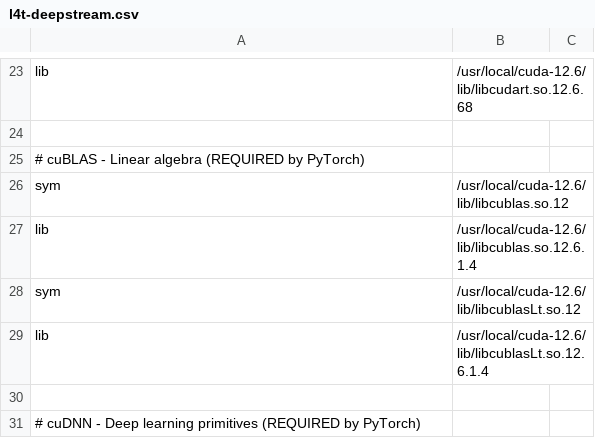
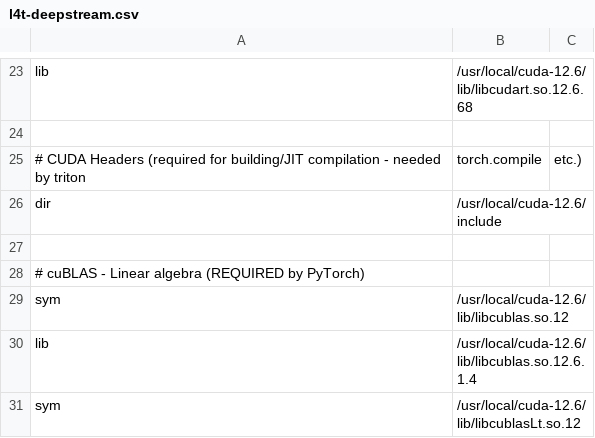
Before and after one commit to wendylabsinc/meta-wendyos-jetson, a CSV file: recipes-support/nvidia-container-config/files/l4t-deepstream.csv, drawn as a sheet; only a part is shown, gaps mark what is left out; the shorter side is filled out with more unchanged rows; the diff names each change by its address in the sheet, - before the commit and + after, or states it on an @@ line.

Commit message:
Map CUDA include directory to containers for JIT compilation
The CUDA headers (/usr/local/cuda-12.6/include/) are needed by:
- Triton engine (requires cuda.h)
- torch.compile and PyTorch JIT compilation
- Any code doing runtime CUDA kernel compilation

Headers are already installed on the OS via cuda-cudart and cuda-nvcc-headers
packages. This change just maps the include directory to containers via CDI.

Without this, containers get errors like "cuda.h: No such file or directory"
when trying to use JIT compilation or triton.

```diff
--- a/recipes-support/nvidia-container-config/files/l4t-deepstream.csv
+++ b/recipes-support/nvidia-container-config/files/l4t-deepstream.csv
+row 25: # CUDA Headers (required for building/JIT compilation - needed by triton | torch.compile | etc.)
+row 26: dir | /usr/local/cuda-12.6/include
+row 27: (empty)
```
